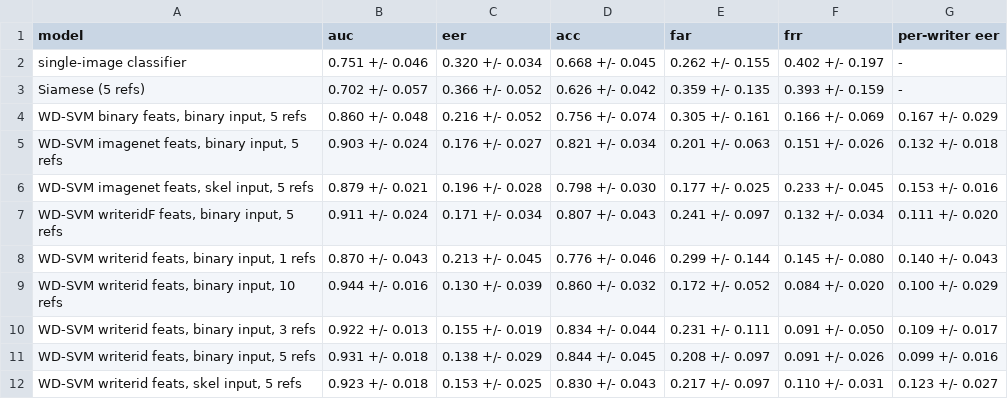
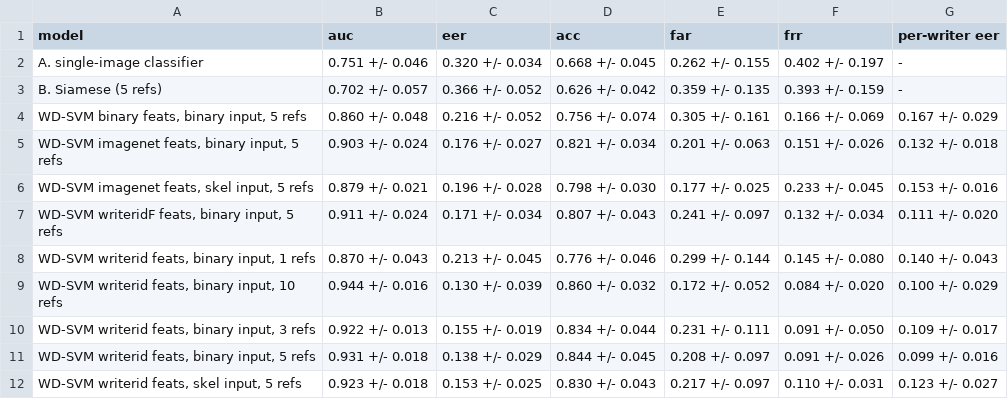
Before and after one commit to Sank19-code/Signature_forgery_detection_bot, a CSV file: runs/summary.csv, drawn as a sheet.

```diff
--- a/runs/summary.csv
+++ b/runs/summary.csv
@@ -1,4 +1,4 @@
 model,auc,eer,acc,far,frr,per-writer eer
-single-image classifier,0.751 +/- 0.046,0.320 +/- 0.034,0.668 +/- 0.045,0.262 +/- 0.155,0.402 +/- 0.197,-
-Siamese (5 refs),0.702 +/- 0.057,0.366 +/- 0.052,0.626 +/- 0.042,0.359 +/- 0.135,0.393 +/- 0.159,-
+A. single-image classifier,0.751 +/- 0.046,0.320 +/- 0.034,0.668 +/- 0.045,0.262 +/- 0.155,0.402 +/- 0.197,-
+B. Siamese (5 refs),0.702 +/- 0.057,0.366 +/- 0.052,0.626 +/- 0.042,0.359 +/- 0.135,0.393 +/- 0.159,-
 "WD-SVM binary feats, binary input, 5 refs",0.860 +/- 0.048,0.216 +/- 0.052,0.756 +/- 0.074,0.305 +/- 0.161,0.166 +/- 0.069,0.167 +/- 0.029
```
Also changed, not shown: 26 other files.
